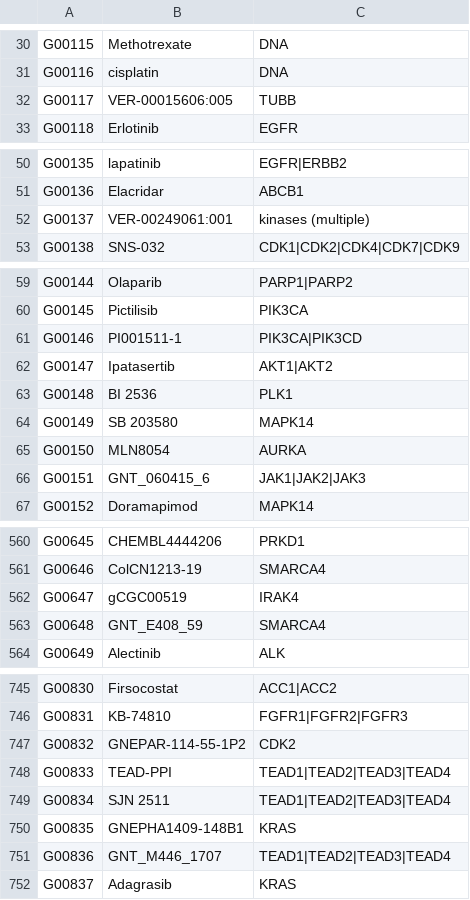
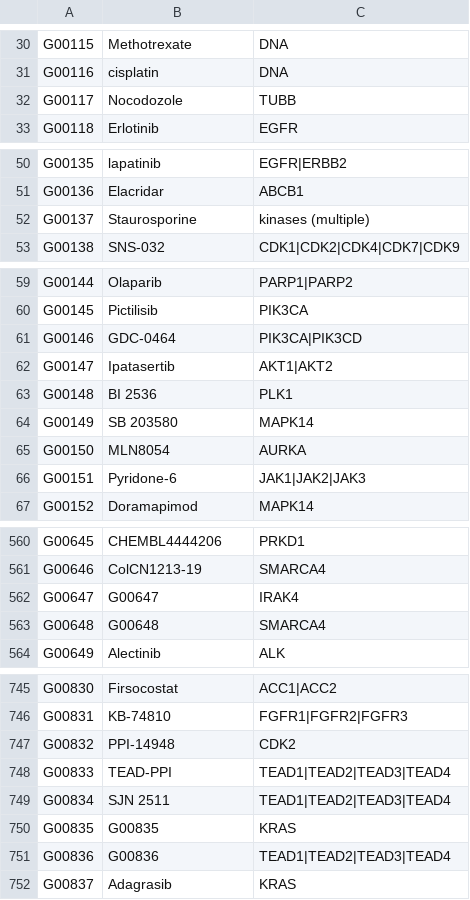
Before and after one commit to gdrplatform/gDRtestData, a CSV file: inst/annotation_data/drugs.csv, drawn as a sheet; only a part is shown, gaps mark what is left out; the diff covers the shown part only.

Commit message:
fix: remove internal compound codes from drug annotations

```diff
--- a/inst/annotation_data/drugs.csv
+++ b/inst/annotation_data/drugs.csv
@@ -31,3 +31,3 @@ G00115,Methotrexate,DNA
 G00116,cisplatin,DNA
-G00117,VER-00015606:005,TUBB
+G00117,Nocodozole,TUBB
 G00118,Erlotinib,EGFR
@@ -51,3 +51,3 @@ G00135,lapatinib,EGFR|ERBB2
 G00136,Elacridar,ABCB1
-G00137,VER-00249061:001,kinases (multiple)
+G00137,Staurosporine,kinases (multiple)
 G00138,SNS-032,CDK1|CDK2|CDK4|CDK7|CDK9
@@ -60,3 +60,3 @@ G00144,Olaparib,PARP1|PARP2
 G00145,Pictilisib,PIK3CA
-G00146,PI001511-1,PIK3CA|PIK3CD
+G00146,GDC-0464,PIK3CA|PIK3CD
 G00147,Ipatasertib,AKT1|AKT2
@@ -65,3 +65,3 @@ G00149,SB 203580,MAPK14
 G00150,MLN8054,AURKA
-G00151,GNT_060415_6,JAK1|JAK2|JAK3
+G00151,Pyridone-6,JAK1|JAK2|JAK3
 G00152,Doramapimod,MAPK14
@@ -561,4 +561,4 @@ G00645,CHEMBL4444206,PRKD1
 G00646,ColCN1213-19,SMARCA4
-G00647,gCGC00519,IRAK4
-G00648,GNT_E408_59,SMARCA4
+G00647,G00647,IRAK4
+G00648,G00648,SMARCA4
 G00649,Alectinib,ALK
@@ -746,7 +746,7 @@ G00830,Firsocostat,ACC1|ACC2
 G00831,KB-74810,FGFR1|FGFR2|FGFR3
-G00832,GNEPAR-114-55-1P2,CDK2
+G00832,PPI-14948,CDK2
 G00833,TEAD-PPI,TEAD1|TEAD2|TEAD3|TEAD4
 G00834,SJN 2511,TEAD1|TEAD2|TEAD3|TEAD4
-G00835,GNEPHA1409-148B1,KRAS
-G00836,GNT_M446_1707,TEAD1|TEAD2|TEAD3|TEAD4
+G00835,G00835,KRAS
+G00836,G00836,TEAD1|TEAD2|TEAD3|TEAD4
 G00837,Adagrasib,KRAS
```
Also changed, not shown: 11 edited cells elsewhere in this file, 1 other file.
